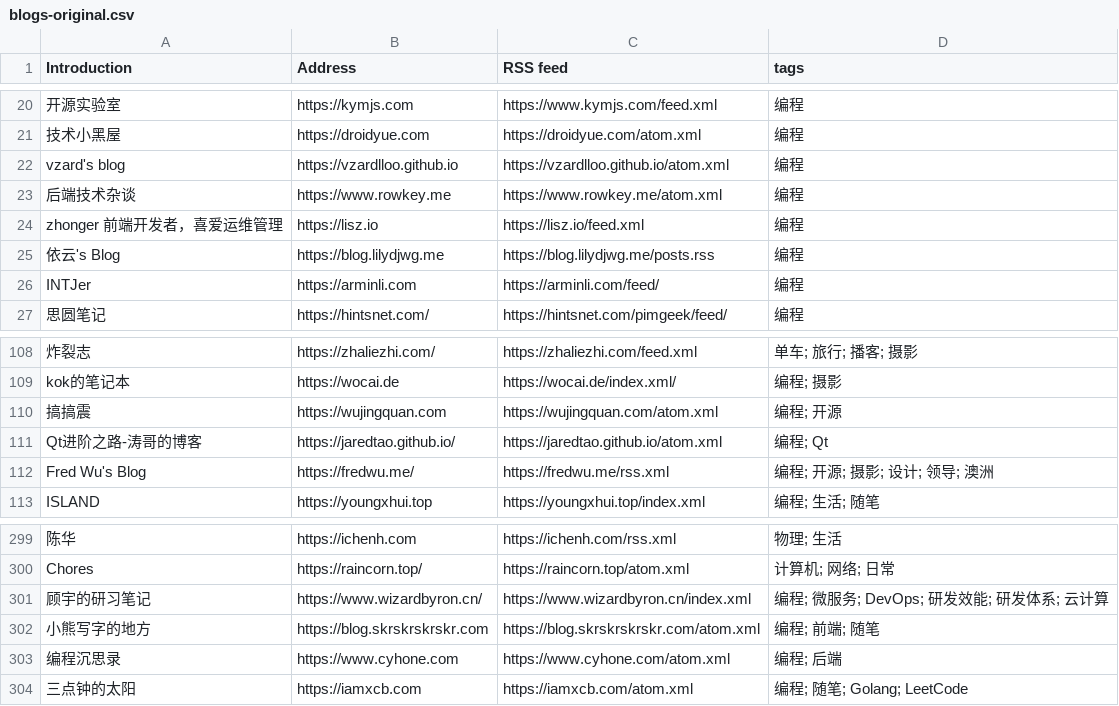
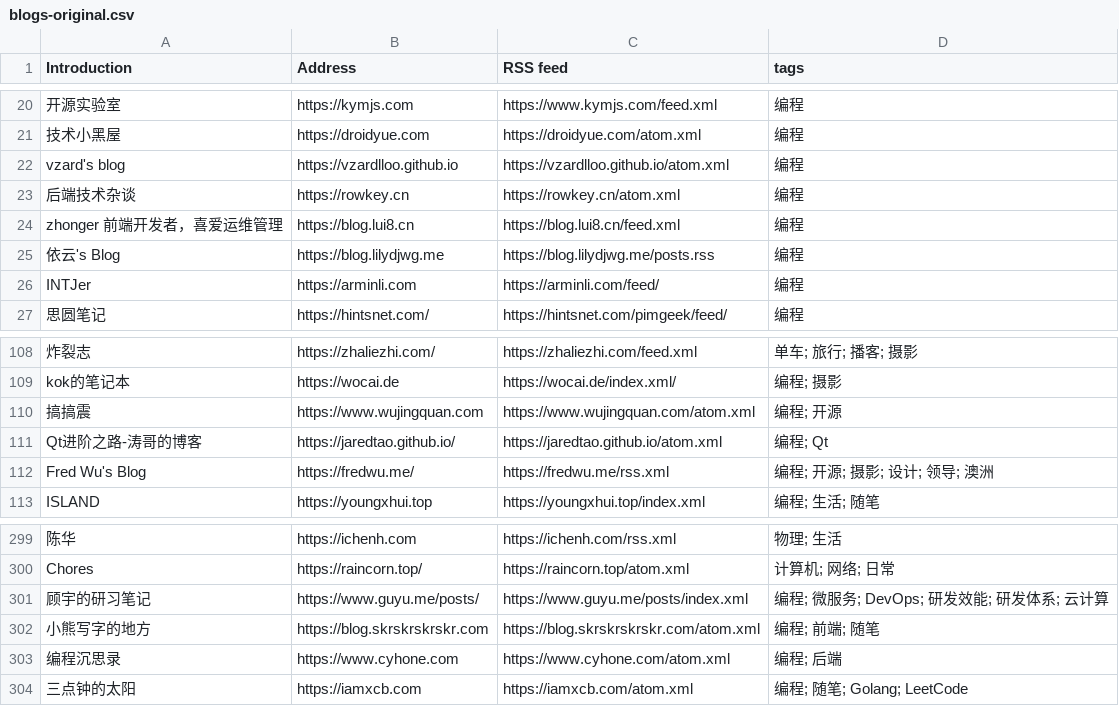
Before and after one commit to yzqzss/chinese-independent-blogs, a CSV file: blogs-original.csv, drawn as a sheet; only a part is shown, gaps mark what is left out; the diff names each change by its address in the sheet, - before the commit and + after, or states it on an @@ line.

Commit message:
更新[搞搞震] [后端技术杂谈] [zhonger 前端开发者，喜爱运维管理] [顾宇的研习笔记] (#696)
https://github.com/saveweb/doing/issues/60
https://github.com/saveweb/doing/issues/55
https://github.com/saveweb/doing/issues/49
https://github.com/saveweb/doing/issues/65

```diff
--- a/blogs-original.csv
+++ b/blogs-original.csv
-B23 (Address): https://www.rowkey.me
+B23 (Address): https://rowkey.cn
-C23 (RSS feed): https://www.rowkey.me/atom.xml
+C23 (RSS feed): https://rowkey.cn/atom.xml
-B24 (Address): https://lisz.io
+B24 (Address): https://blog.lui8.cn
-C24 (RSS feed): https://lisz.io/feed.xml
+C24 (RSS feed): https://blog.lui8.cn/feed.xml
-B110 (Address): https://wujingquan.com
+B110 (Address): https://www.wujingquan.com
-C110 (RSS feed): https://wujingquan.com/atom.xml
+C110 (RSS feed): https://www.wujingquan.com/atom.xml
-B301 (Address): https://www.wizardbyron.cn/
+B301 (Address): https://www.guyu.me/posts/
-C301 (RSS feed): https://www.wizardbyron.cn/index.xml
+C301 (RSS feed): https://www.guyu.me/posts/index.xml
```
